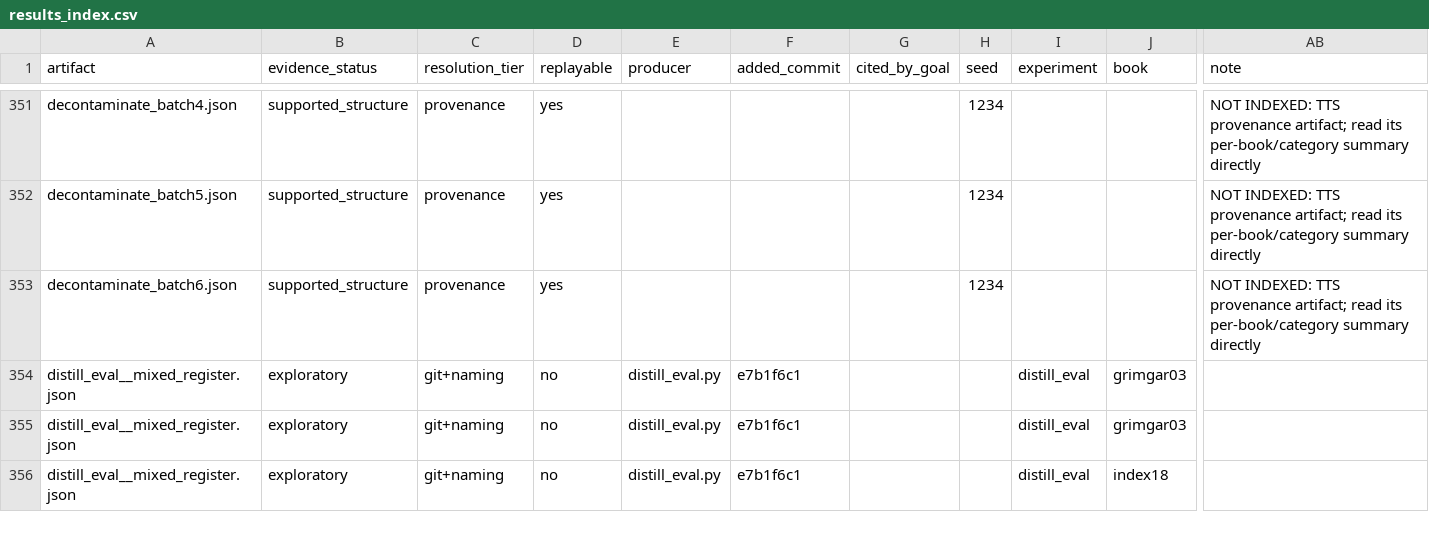
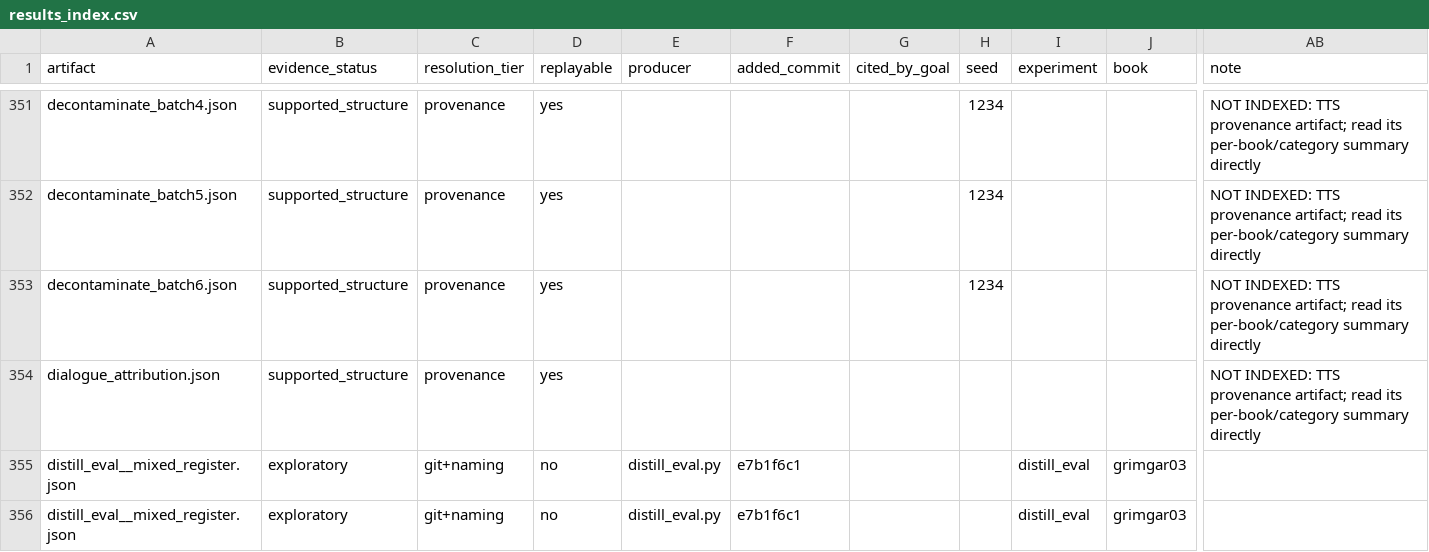
Before and after one commit to on22s/alexandria-audiobook2, a CSV file: results_index.csv, drawn as a sheet; only a part is shown, gaps mark what is left out; the shorter side is filled out with more unchanged rows; rows hold the shown columns only; the diff covers the shown part only; the diff names each change by its address in the sheet, - before the commit and + after, or states it on an @@ line.

```diff
--- a/results_index.csv
+++ b/results_index.csv
+row 354: dialogue_attribution.json | supported_structure | provenance | yes |  |  |  |  |  |  | NOT INDEXED: TTS provenance artifact; read its per-book/category summary directly
```
Also changed, not shown: 2 added rows elsewhere in this file, 2 other files.
